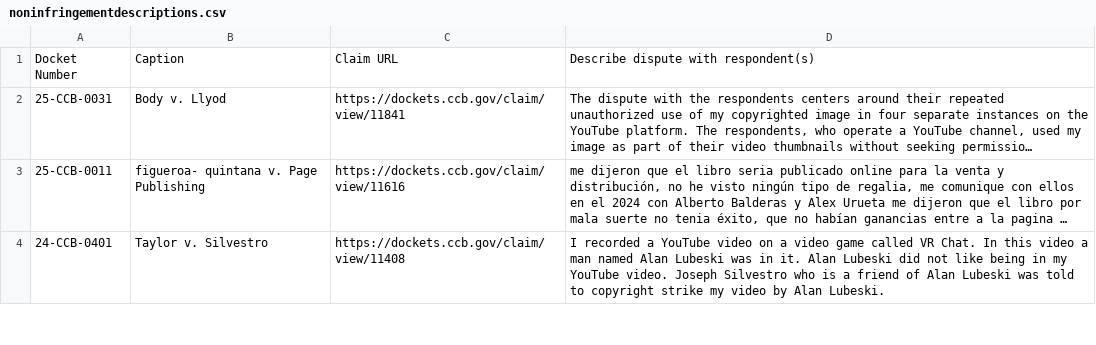
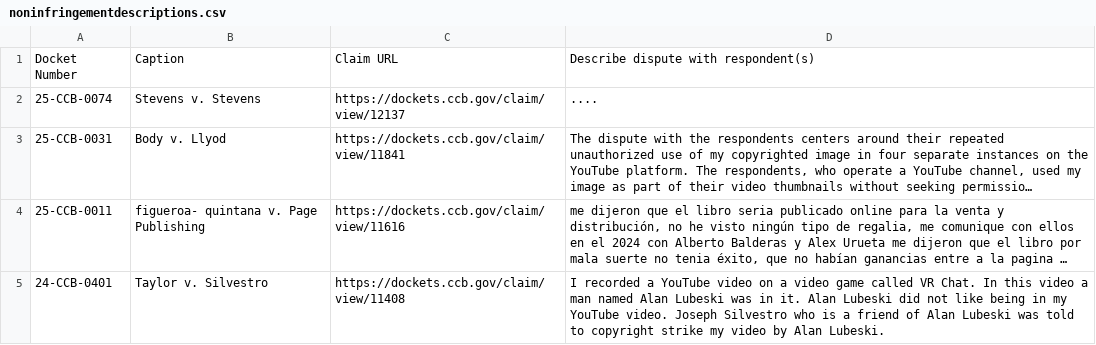
Before and after one commit to bibliobaloney/bibliobaloney.github.io, a CSV file: noninfringementdescriptions.csv, drawn as a sheet; only a part is shown; long unchanged cells end in …; the diff names each change by its address in the sheet, - before the commit and + after, or states it on an @@ line.

```diff
--- a/noninfringementdescriptions.csv
+++ b/noninfringementdescriptions.csv
+row 2: 25-CCB-0074 | Stevens v. Stevens | https://dockets.ccb.gov/claim/view/12137 | ....
```
Also changed, not shown: allotareasons.csv, dmcadescriptions.csv, 5 other files.
